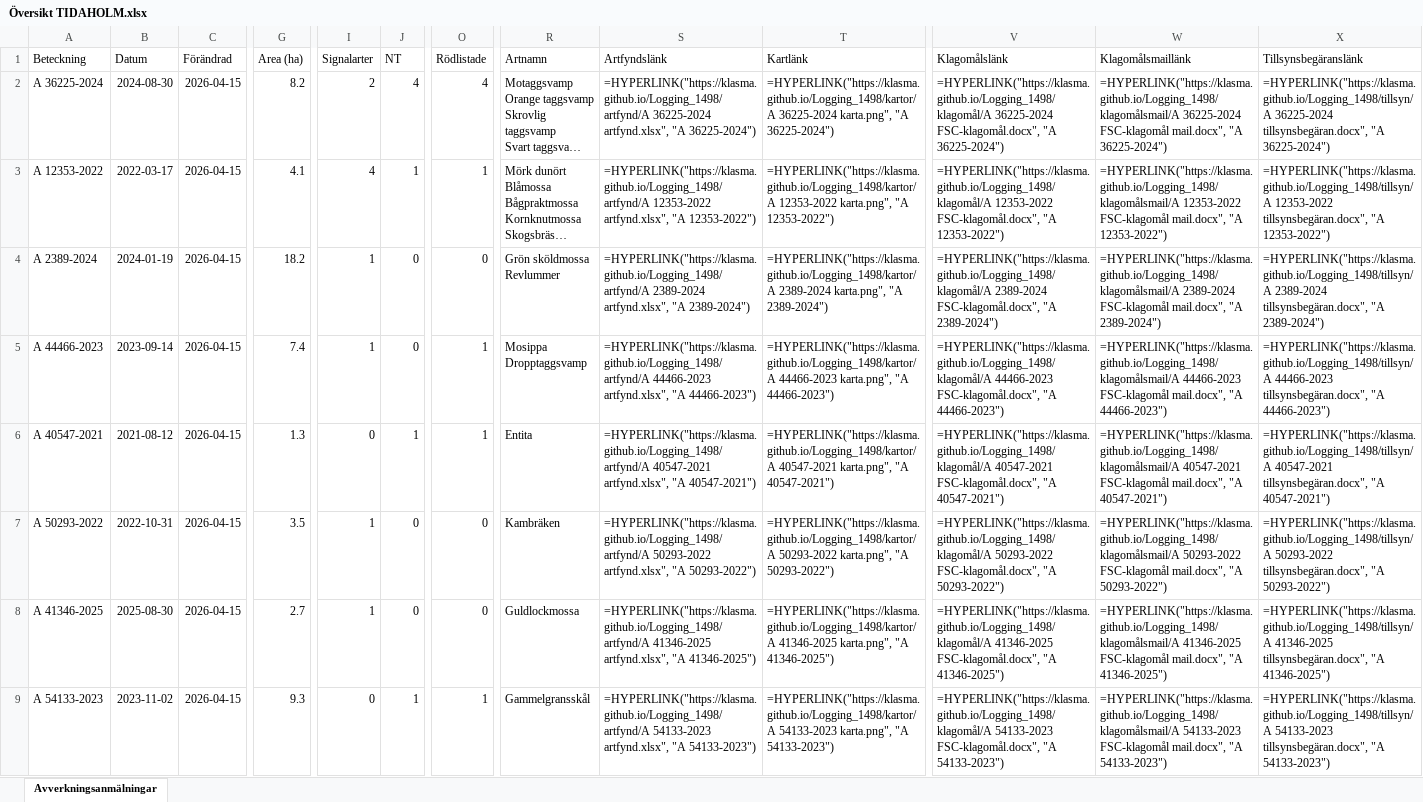
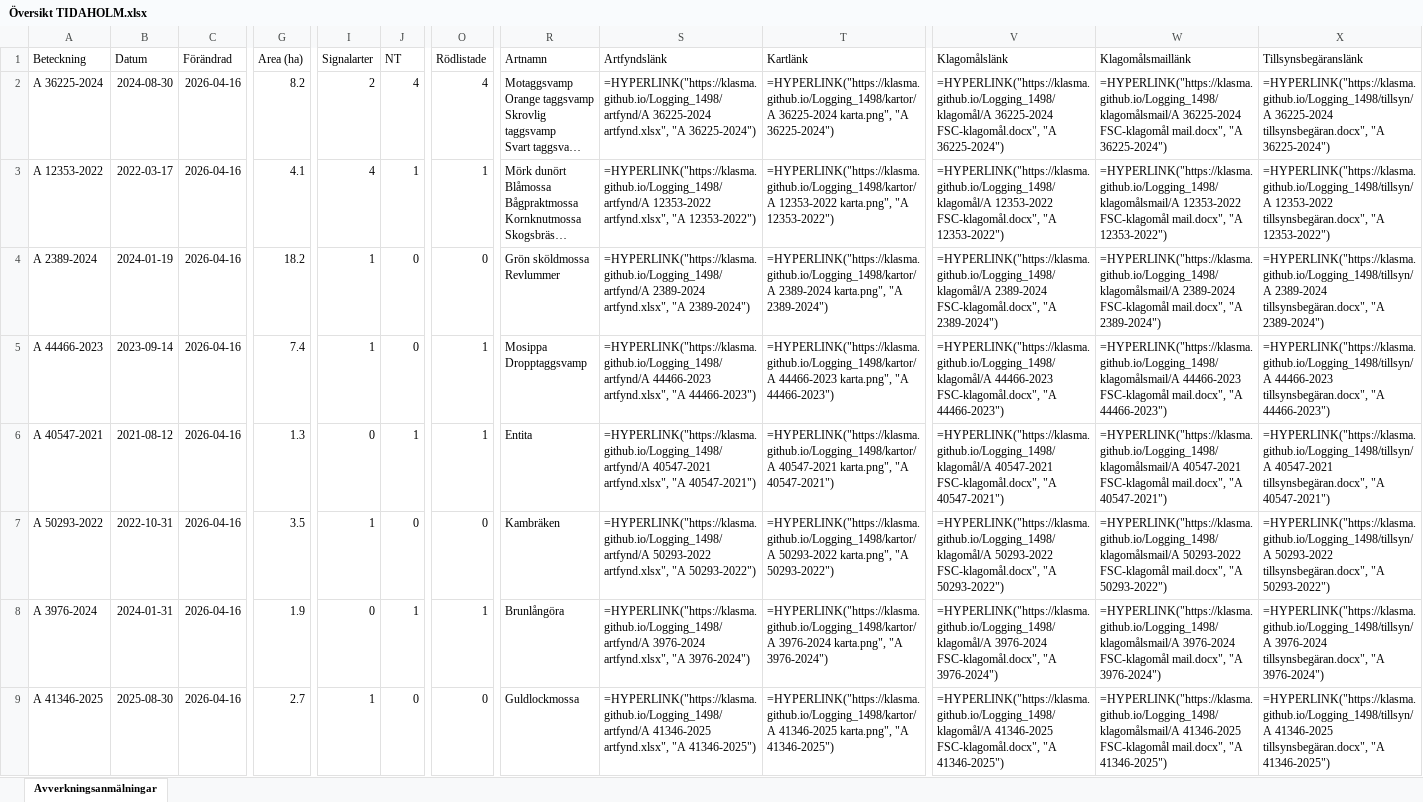
Before and after one commit to klasma/Logging_1498, an Excel workbook: Översikt TIDAHOLM.xlsx, sheet Avverkningsanmälningar, drawn as a sheet; only a part is shown, gaps mark what is left out; long unchanged cells end in …; values as stored, in another font and other column widths than the file's, no borders; formulas without a stored value are shown as written; the diff covers the shown part only; the diff names each change by its address in the sheet, - before the commit and + after, or states it on an @@ line.

```diff
--- a/Översikt TIDAHOLM.xlsx (sheet Avverkningsanmälningar)
+++ b/Översikt TIDAHOLM.xlsx (sheet Avverkningsanmälningar)
-C2:C9 (Förändrad): 2026-04-15
+C2:C9 (Förändrad): 2026-04-16
-A8 (Beteckning): A 41346-2025
+A8 (Beteckning): A 3976-2024
-B8 (Datum): 2025-08-30
+B8 (Datum): 2024-01-31
-G8 (Area (ha)): 2.7
+G8 (Area (ha)): 1.9
-I8 (Signalarter): 1
+I8 (Signalarter): 0
-J8 (NT): 0
+J8 (NT): 1
-O8 (Rödlistade): 0
+O8 (Rödlistade): 1
-R8 (Artnamn): Guldlockmossa
+R8 (Artnamn): Brunlångöra
-S8 (Artfyndslänk): =HYPERLINK("https://klasma.github.io/Logging_1498/artfynd/A 41346-2025 artfynd.xlsx", "A 41346-2025")
+S8 (Artfyndslänk): =HYPERLINK("https://klasma.github.io/Logging_1498/artfynd/A 3976-2024 artfynd.xlsx", "A 3976-2024")
-T8 (Kartlänk): =HYPERLINK("https://klasma.github.io/Logging_1498/kartor/A 41346-2025 karta.png", "A 41346-2025")
+T8 (Kartlänk): =HYPERLINK("https://klasma.github.io/Logging_1498/kartor/A 3976-2024 karta.png", "A 3976-2024")
-V8 (Klagomålslänk): =HYPERLINK("https://klasma.github.io/Logging_1498/klagomål/A 41346-2025 FSC-klagomål.docx", "A 41346-2025")
+V8 (Klagomålslänk): =HYPERLINK("https://klasma.github.io/Logging_1498/klagomål/A 3976-2024 FSC-klagomål.docx", "A 3976-2024")
-W8 (Klagomålsmaillänk): =HYPERLINK("https://klasma.github.io/Logging_1498/klagomålsmail/A 41346-2025 FSC-klagomål mail.docx", "A 41346-2025")
+W8 (Klagomålsmaillänk): =HYPERLINK("https://klasma.github.io/Logging_1498/klagomålsmail/A 3976-2024 FSC-klagomål mail.docx", "A 3976-2024")
-X8 (Tillsynsbegäranslänk): =HYPERLINK("https://klasma.github.io/Logging_1498/tillsyn/A 41346-2025 tillsynsbegäran.docx", "A 41346-2025")
+X8 (Tillsynsbegäranslänk): =HYPERLINK("https://klasma.github.io/Logging_1498/tillsyn/A 3976-2024 tillsynsbegäran.docx", "A 3976-2024")
-A9 (Beteckning): A 54133-2023
+A9 (Beteckning): A 41346-2025
-B9 (Datum): 2023-11-02
+B9 (Datum): 2025-08-30
-G9 (Area (ha)): 9.3
+G9 (Area (ha)): 2.7
-I9 (Signalarter): 0
+I9 (Signalarter): 1
-J9 (NT): 1
+J9 (NT): 0
-O9 (Rödlistade): 1
+O9 (Rödlistade): 0
-R9 (Artnamn): Gammelgransskål
+R9 (Artnamn): Guldlockmossa
-S9 (Artfyndslänk): =HYPERLINK("https://klasma.github.io/Logging_1498/artfynd/A 54133-2023 artfynd.xlsx", "A 54133-2023")
+S9 (Artfyndslänk): =HYPERLINK("https://klasma.github.io/Logging_1498/artfynd/A 41346-2025 artfynd.xlsx", "A 41346-2025")
-T9 (Kartlänk): =HYPERLINK("https://klasma.github.io/Logging_1498/kartor/A 54133-2023 karta.png", "A 54133-2023")
+T9 (Kartlänk): =HYPERLINK("https://klasma.github.io/Logging_1498/kartor/A 41346-2025 karta.png", "A 41346-2025")
-V9 (Klagomålslänk): =HYPERLINK("https://klasma.github.io/Logging_1498/klagomål/A 54133-2023 FSC-klagomål.docx", "A 54133-2023")
+V9 (Klagomålslänk): =HYPERLINK("https://klasma.github.io/Logging_1498/klagomål/A 41346-2025 FSC-klagomål.docx", "A 41346-2025")
-W9 (Klagomålsmaillänk): =HYPERLINK("https://klasma.github.io/Logging_1498/klagomålsmail/A 54133-2023 FSC-klagomål mail.docx", "A 54133-2023")
+W9 (Klagomålsmaillänk): =HYPERLINK("https://klasma.github.io/Logging_1498/klagomålsmail/A 41346-2025 FSC-klagomål mail.docx", "A 41346-2025")
-X9 (Tillsynsbegäranslänk): =HYPERLINK("https://klasma.github.io/Logging_1498/tillsyn/A 54133-2023 tillsynsbegäran.docx", "A 54133-2023")
+X9 (Tillsynsbegäranslänk): =HYPERLINK("https://klasma.github.io/Logging_1498/tillsyn/A 41346-2025 tillsynsbegäran.docx", "A 41346-2025")
```
Also changed, not shown: 1724 edited cells elsewhere in this sheet, artfynd/A 2389-2024 artfynd.xlsx, artfynd/A 36225-2024 artfynd.xlsx, 45 other files.
